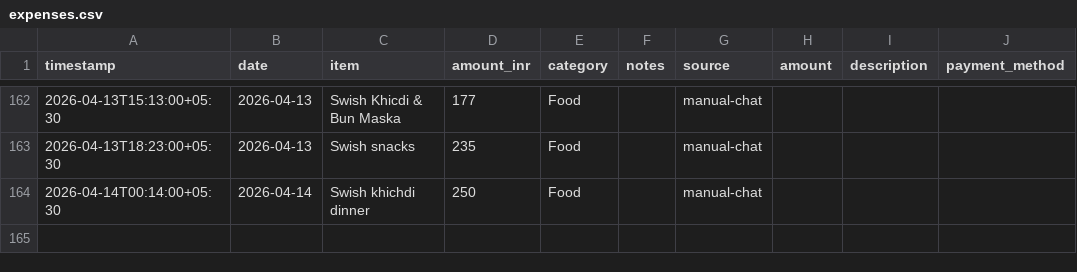
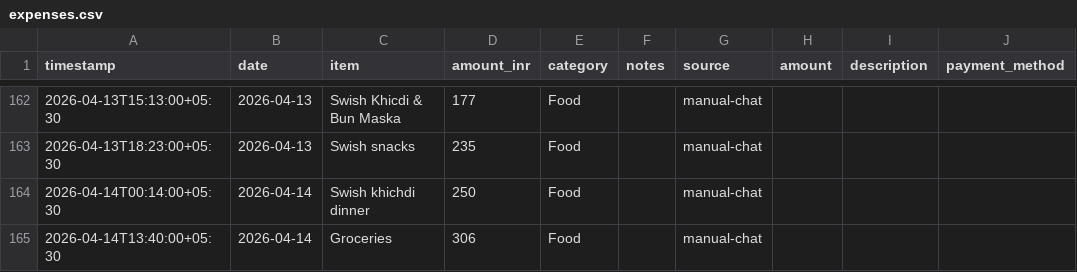
Before and after one commit to Sukrittt/envelope, a CSV file: productivity/expenses.csv, drawn as a sheet; only a part is shown, gaps mark what is left out.

```diff
--- a/productivity/expenses.csv
+++ b/productivity/expenses.csv
@@ -164 +164,2 @@ timestamp,date,item,amount_inr,category,notes,source,amount,description,payment_
 2026-04-14T00:14:00+05:30,2026-04-14,Swish khichdi dinner,250,Food,,manual-chat
+2026-04-14T13:40:00+05:30,2026-04-14,Groceries,306,Food,,manual-chat
```
Also changed, not shown: data/expenses.csv, public/productivity/expenses.csv, 1 other file.
